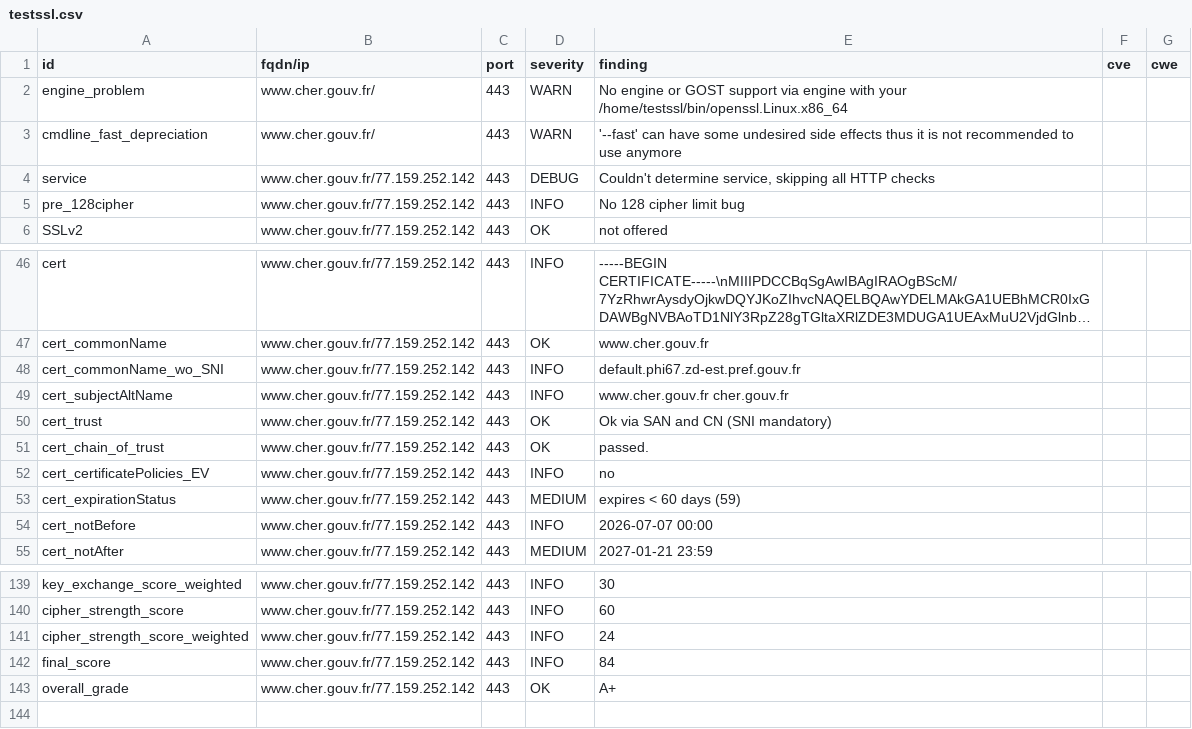
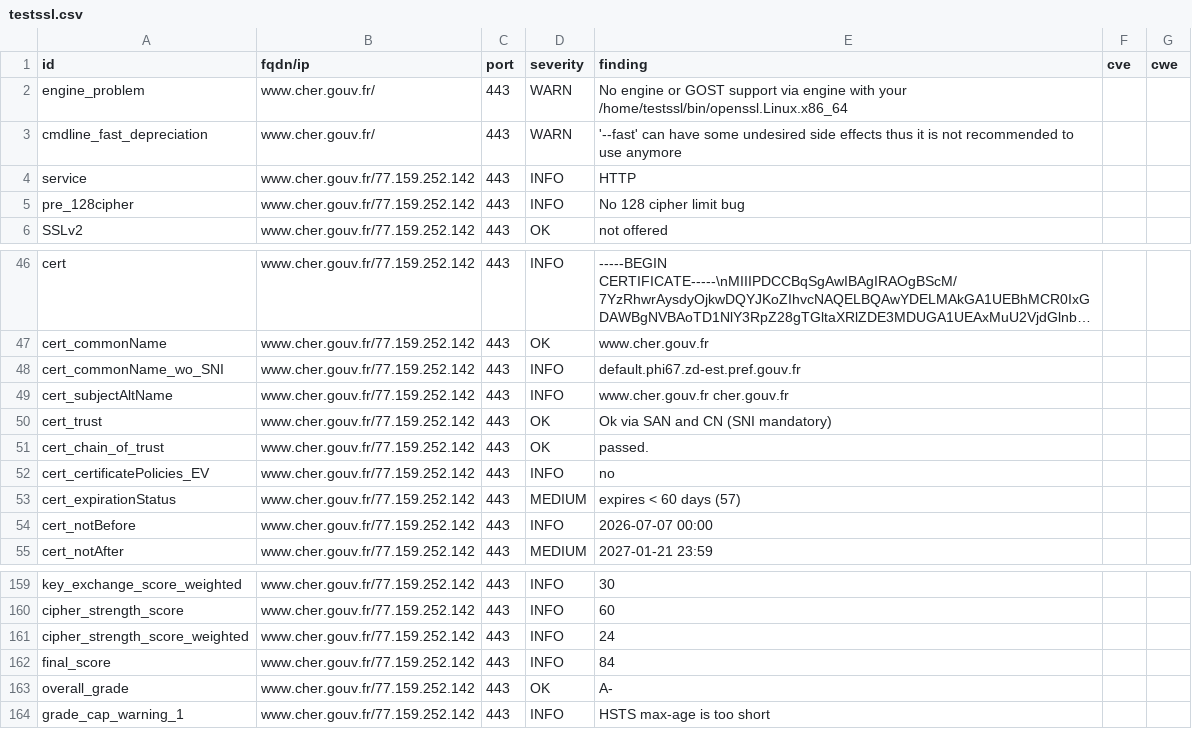
Before and after one commit to dnum-mi/dashlord, a CSV file: results/aHR0cHM6Ly93d3cuY2hlci5nb3V2LmZy/testssl.csv, drawn as a sheet; only a part is shown, gaps mark what is left out; long unchanged cells end in …; the diff covers the shown part only.

```diff
--- a/results/aHR0cHM6Ly93d3cuY2hlci5nb3V2LmZy/testssl.csv
+++ b/results/aHR0cHM6Ly93d3cuY2hlci5nb3V2LmZy/testssl.csv
@@ -3,3 +3,3 @@
 "cmdline_fast_depreciation","www.cher.gouv.fr/","443","WARN","'--fast' can have some undesired side effects thus it is not recommended to use anymore","",""
-"service","www.cher.gouv.fr/77.159.252.142","443","DEBUG","Couldn't determine service, skipping all HTTP checks","",""
+"service","www.cher.gouv.fr/77.159.252.142","443","INFO","HTTP","",""
 "pre_128cipher","www.cher.gouv.fr/77.159.252.142","443","INFO","No 128 cipher limit bug","",""
@@ -52,3 +52,3 @@
 "cert_certificatePolicies_EV","www.cher.gouv.fr/77.159.252.142","443","INFO","no","",""
-"cert_expirationStatus","www.cher.gouv.fr/77.159.252.142","443","MEDIUM","expires < 60 days (59)","",""
+"cert_expirationStatus","www.cher.gouv.fr/77.159.252.142","443","MEDIUM","expires < 60 days (57)","",""
 "cert_notBefore","www.cher.gouv.fr/77.159.252.142","443","INFO","2026-07-07 00:00","",""
@@ -142,2 +162,3 @@
 "final_score","www.cher.gouv.fr/77.159.252.142","443","INFO","84","",""
-"overall_grade","www.cher.gouv.fr/77.159.252.142","443","OK","A+","",""
+"overall_grade","www.cher.gouv.fr/77.159.252.142","443","OK","A-","",""
+"grade_cap_warning_1","www.cher.gouv.fr/77.159.252.142","443","INFO","HSTS max-age is too short","",""
```
Also changed, not shown: 20 added rows and 3 edited cells elsewhere in this file, 6 other files.
